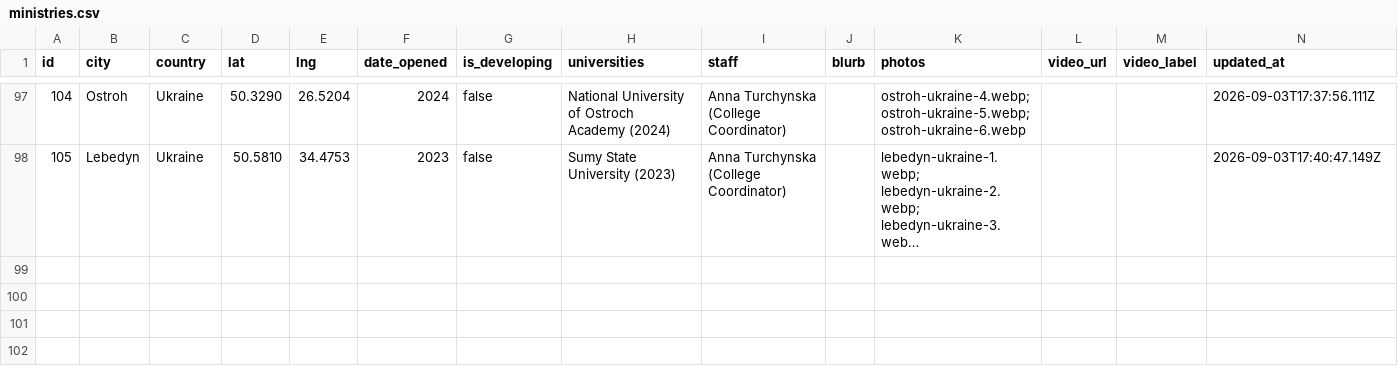
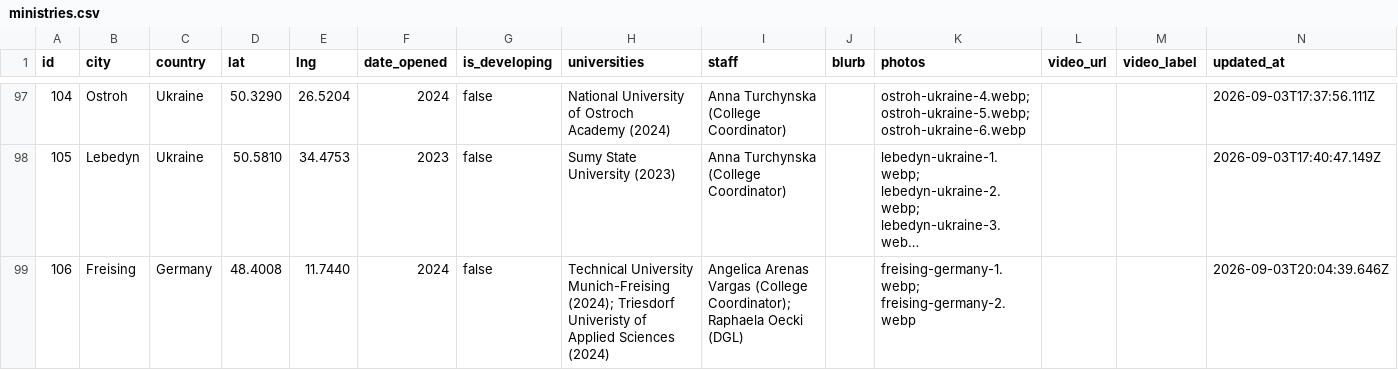
Before and after one commit to claydd218/younglife-university-map, a CSV file: data/ministries.csv, drawn as a sheet; only a part is shown, gaps mark what is left out; long unchanged cells end in …; the diff names each change by its address in the sheet, - before the commit and + after, or states it on an @@ line.

Commit message:
Add ministry: Freising, Germany

```diff
--- a/data/ministries.csv
+++ b/data/ministries.csv
+row 99: 106 | Freising | Germany | 48.4008 | 11.7440 | 2024 | false | Technical University Munich-Freising (2024); Triesdorf Univeristy of Applied Sciences (2024) | Angelica Arenas Vargas (College Coordinator); Raphaela Oecki (DGL) |  | freising-germany-1.webp; freising-germany-2.webp |  |  | 2026-09-03T20:04:39.646Z
```
